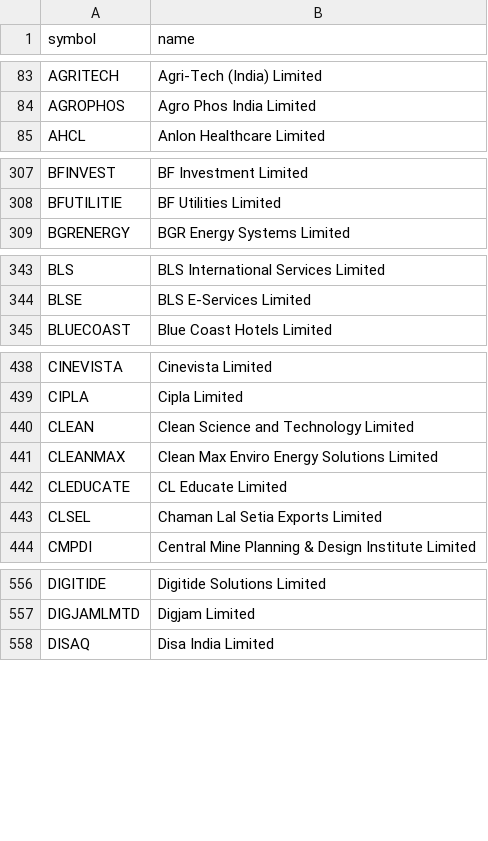
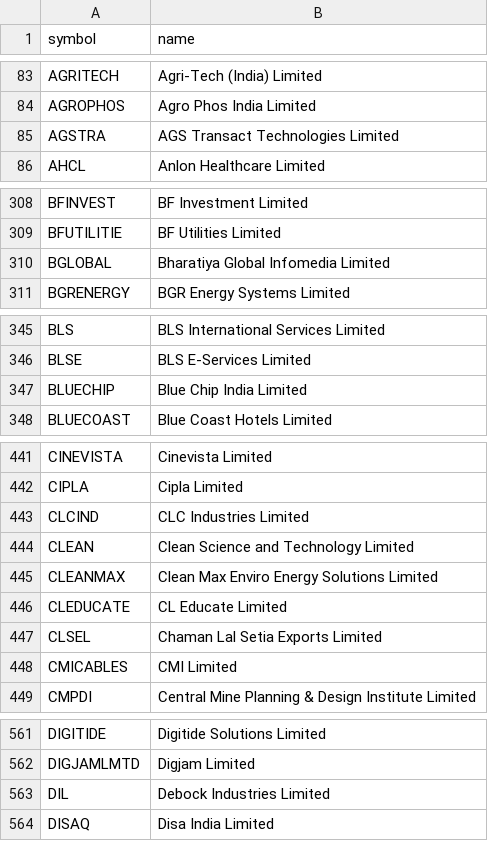
Before and after one commit to shaikmoideen/share-market, a CSV file: data/nse_stock_master.csv, drawn as a sheet; only a part is shown, gaps mark what is left out; the diff covers the shown part only.

```diff
--- a/data/nse_stock_master.csv
+++ b/data/nse_stock_master.csv
@@ -84,2 +84,3 @@ AGRITECH,Agri-Tech (India) Limited
 AGROPHOS,Agro Phos India Limited
+AGSTRA,AGS Transact Technologies Limited
 AHCL,Anlon Healthcare Limited
@@ -308,2 +309,3 @@ BFINVEST,BF Investment Limited
 BFUTILITIE,BF Utilities Limited
+BGLOBAL,Bharatiya Global Infomedia Limited
 BGRENERGY,BGR Energy Systems Limited
@@ -344,2 +346,3 @@ BLS,BLS International Services Limited
 BLSE,BLS E-Services Limited
+BLUECHIP,Blue Chip India Limited
 BLUECOAST,Blue Coast Hotels Limited
@@ -439,2 +442,3 @@ CINEVISTA,Cinevista Limited
 CIPLA,Cipla Limited
+CLCIND,CLC Industries Limited
 CLEAN,Clean Science and Technology Limited
@@ -443,2 +447,3 @@ CLEDUCATE,CL Educate Limited
 CLSEL,Chaman Lal Setia Exports Limited
+CMICABLES,CMI Limited
 CMPDI,Central Mine Planning & Design Institute Limited
@@ -557,2 +562,3 @@ DIGITIDE,Digitide Solutions Limited
 DIGJAMLMTD,Digjam Limited
+DIL,Debock Industries Limited
 DISAQ,Disa India Limited
```
Also changed, not shown: 12 added rows elsewhere in this file, 4 other files.
